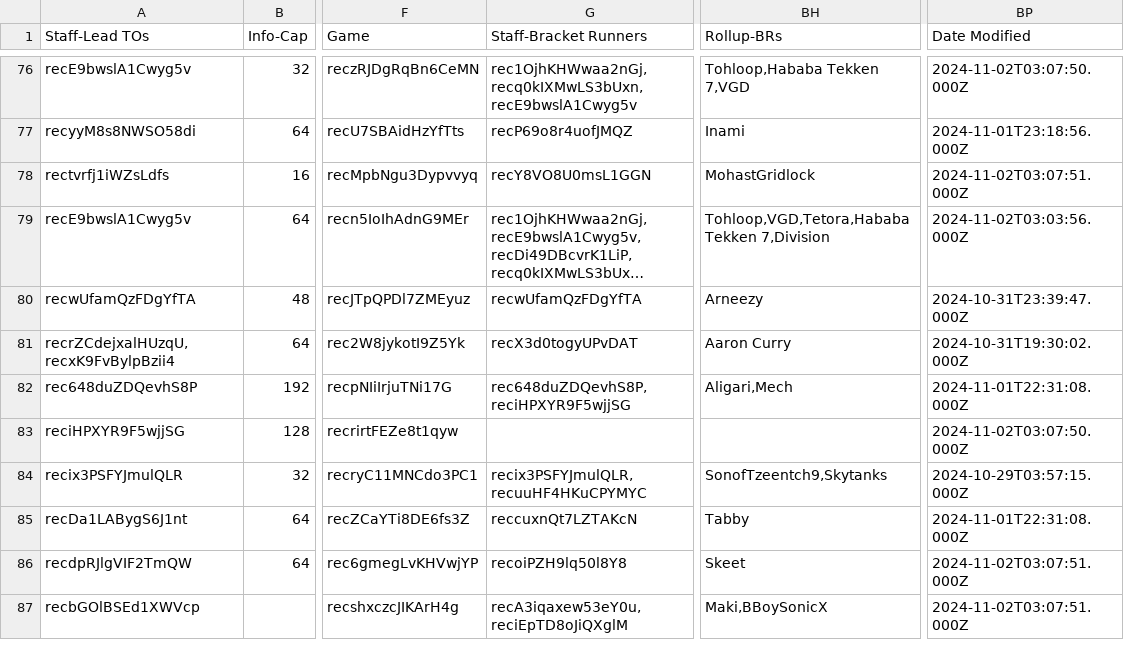
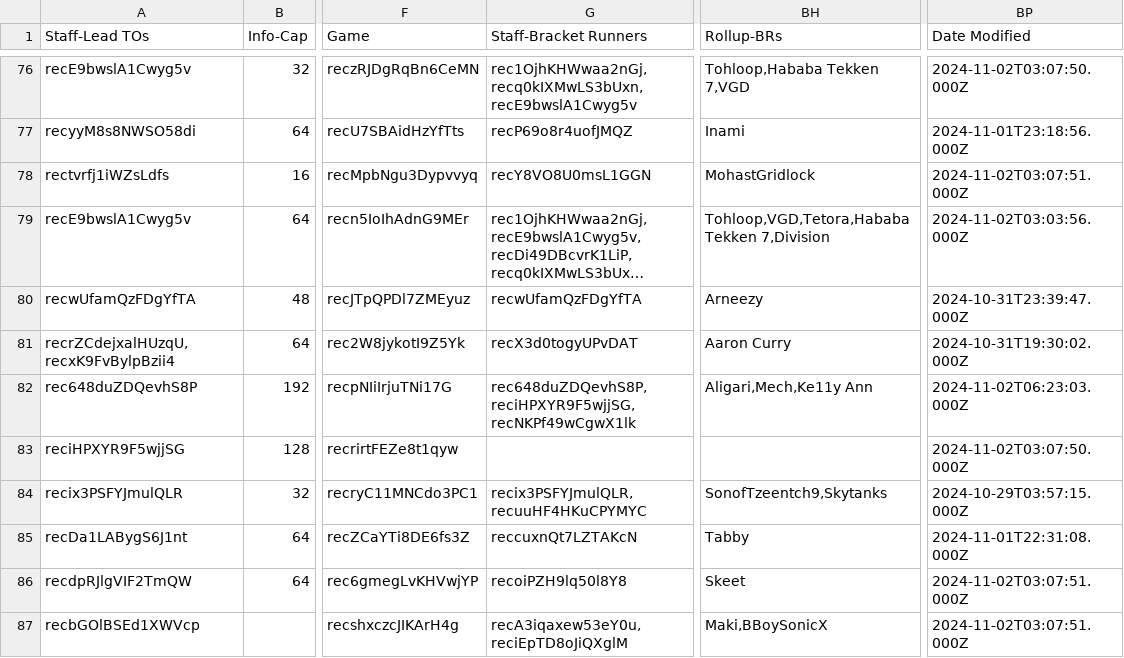
Before and after one commit to 956Productions/vortexgallery.moe, a CSV file: _data/schedule.csv, drawn as a sheet; only a part is shown, gaps mark what is left out; long unchanged cells end in …; the diff names each change by its address in the sheet, - before the commit and + after, or states it on an @@ line.

```diff
--- a/_data/schedule.csv
+++ b/_data/schedule.csv
-G82 (Staff-Bracket Runners): rec648duZDQevhS8P, reciHPXYR9F5wjjSG
+G82 (Staff-Bracket Runners): rec648duZDQevhS8P, reciHPXYR9F5wjjSG, recNKPf49wCgwX1lk
-BH82 (Rollup-BRs): Aligari,Mech
+BH82 (Rollup-BRs): Aligari,Mech,Ke11y Ann
-BP82 (Date Modified): 2024-11-01T22:31:08.000Z
+BP82 (Date Modified): 2024-11-02T06:23:03.000Z
```
Also changed, not shown: 3 other files.
